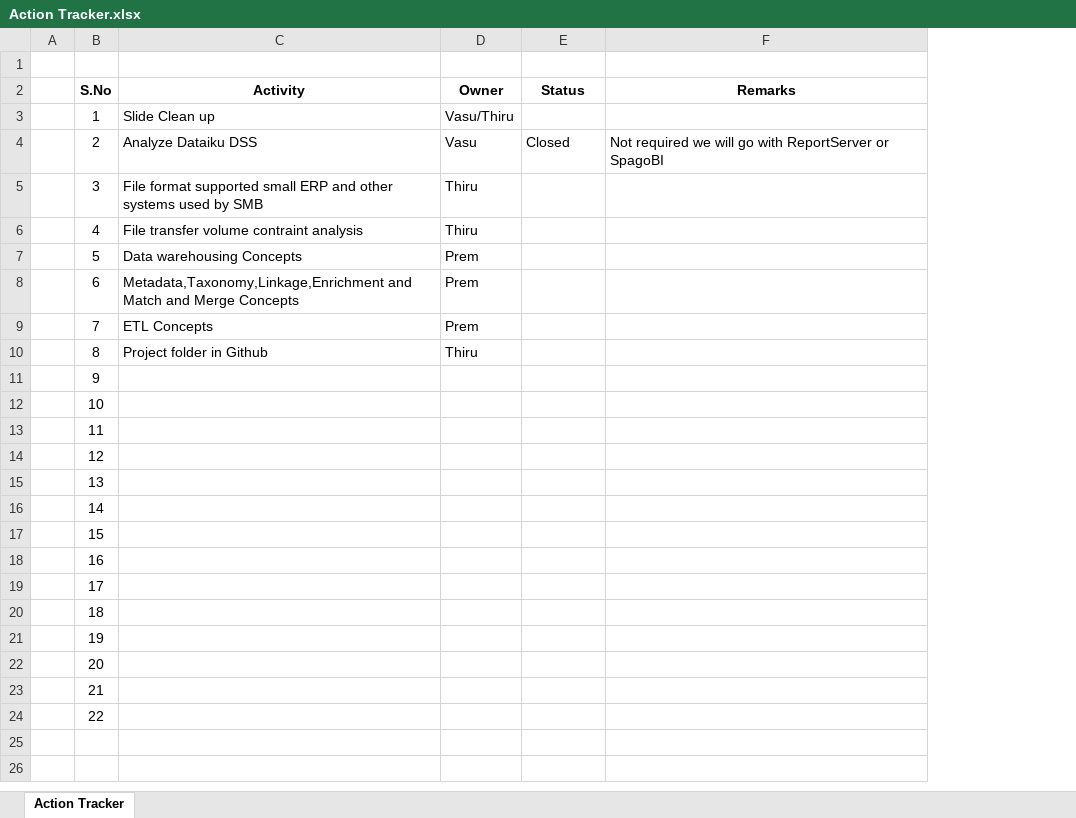
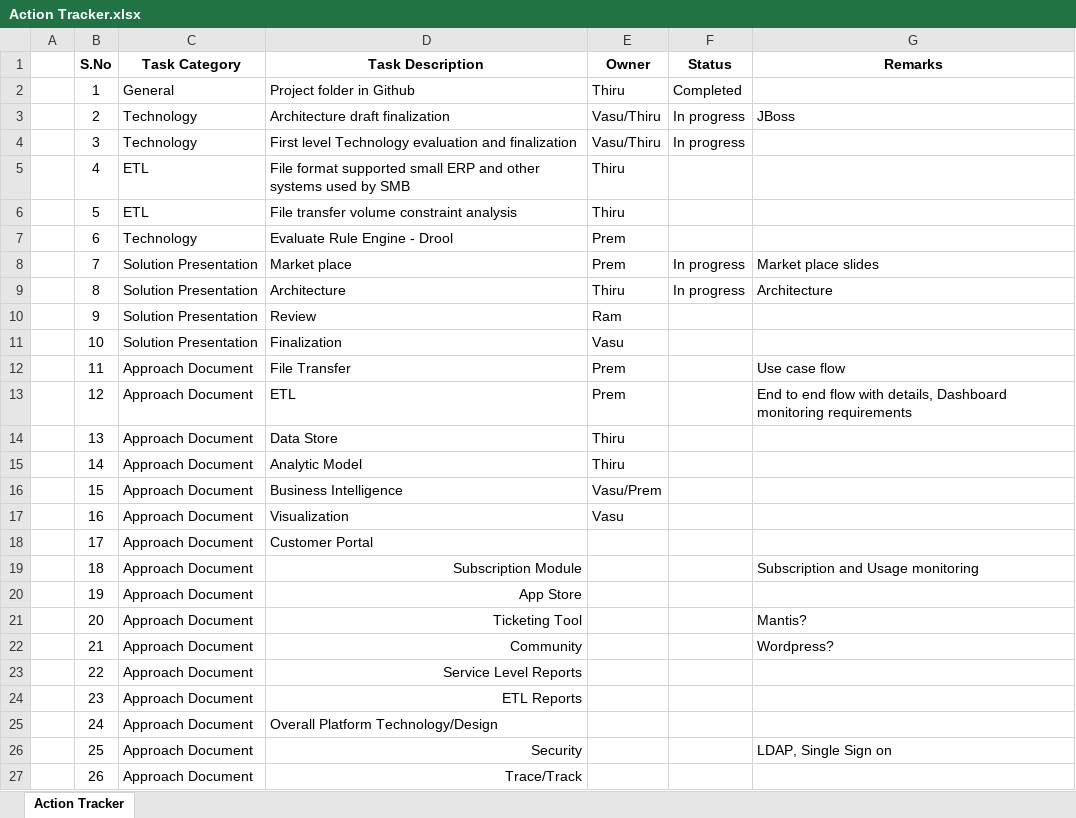
Before and after one commit to ARTanalytics/Requirements, an Excel workbook: Action Tracker.xlsx, sheet Action Tracker, drawn as a sheet; only a part is shown; values as stored, in another font and other column widths than the file's, no borders; removed rows and columns are numbered as before the commit, all else as after; the diff covers the shown part only; the diff names each change by its address in the sheet, - before the commit and + after, or states it on an @@ line.

Commit message:
Add files via upload

```diff
--- a/Action Tracker.xlsx (sheet Action Tracker)
+++ b/Action Tracker.xlsx (sheet Action Tracker)
-column C (Activity), rows 3-10: Slide Clean up | Analyze Dataiku DSS | File format supported small ERP and other systems used by SMB | File transfer volume contraint analysis | Data warehousing Concepts | Metadata,Taxonomy,Linkage,Enrichment and Match and Merge Concepts | ETL Concepts | Project folder in Github
+column C (Task Category), rows 2-23: General | Technology | Technology | ETL | ETL | Technology | Solution Presentation | Solution Presentation | Solution Presentation | Solution Presentation | Approach Document | Approach Document | Approach Document | Approach Document | Approach Document | Approach Document | Approach Document | Approach Document | Approach Document | Approach Document | Approach Document | Approach Document
+column D (Task Description), rows 2-23: Project folder in Github | Architecture draft finalization | First level Technology evaluation and finalization | File format supported small ERP and other systems used by SMB | File transfer volume constraint analysis | Evaluate Rule Engine - Drool | Market place | Architecture | Review | Finalization | File Transfer | ETL | Data Store | Analytic Model | Business Intelligence | Visualization | Customer Portal | Subscription Module | App Store | Ticketing Tool | Community | Service Level Reports
-row 1: (empty)
-E2 (Owner): Vasu/Thiru
+E2 (Owner): Thiru
-F2 (Status): (empty)
+F2 (Status): Completed
-E3 (Owner): Vasu
+E3 (Owner): Vasu/Thiru
-F3 (Status): Closed
+F3 (Status): In progress
-G3 (Remarks): Not required we will go with ReportServer or SpagoBI
+G3 (Remarks): JBoss
-E4 (Owner): Thiru
+E4 (Owner): Vasu/Thiru
-F4 (Status): (empty)
+F4 (Status): In progress
-E6 (Owner): Prem
+E6 (Owner): Thiru
-F8:F9 (Status): (empty)
+F8:F9 (Status): In progress
-G8 (Remarks): (empty)
+G8 (Remarks): Market place slides
-G9 (Remarks): (empty)
+G9 (Remarks): Architecture
-E10 (Owner): (empty)
+E10 (Owner): Ram
-E11 (Owner): (empty)
+E11 (Owner): Vasu
-E12:E13 (Owner): (empty)
+E12:E13 (Owner): Prem
-G12 (Remarks): (empty)
+G12 (Remarks): Use case flow
-G13 (Remarks): (empty)
+G13 (Remarks): End to end flow with details, Dashboard monitoring requirements
-E14:E15 (Owner): (empty)
+E14:E15 (Owner): Thiru
-E16 (Owner): (empty)
+E16 (Owner): Vasu/Prem
-E17 (Owner): (empty)
+E17 (Owner): Vasu
-G19 (Remarks): (empty)
+G19 (Remarks): Subscription and Usage monitoring
-G21 (Remarks): (empty)
+G21 (Remarks): Mantis?
-G22 (Remarks): (empty)
+G22 (Remarks): Wordpress?
+row 24:  | 23 | Approach Document | ETL Reports
+row 25:  | 24 | Approach Document | Overall Platform Technology/Design
+row 26:  | 25 | Approach Document | Security |  |  | LDAP, Single Sign on
+row 27:  | 26 | Approach Document | Trace/Track
```
Also changed, not shown: 11 added rows elsewhere in this sheet.
